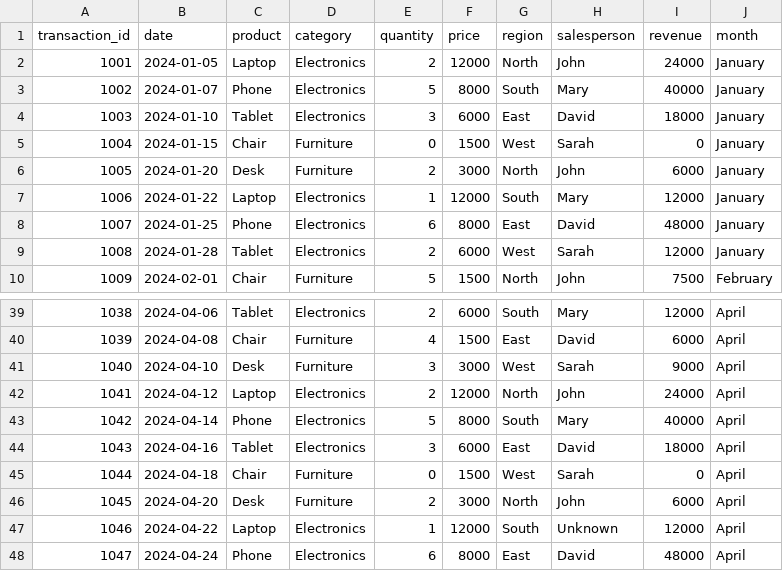
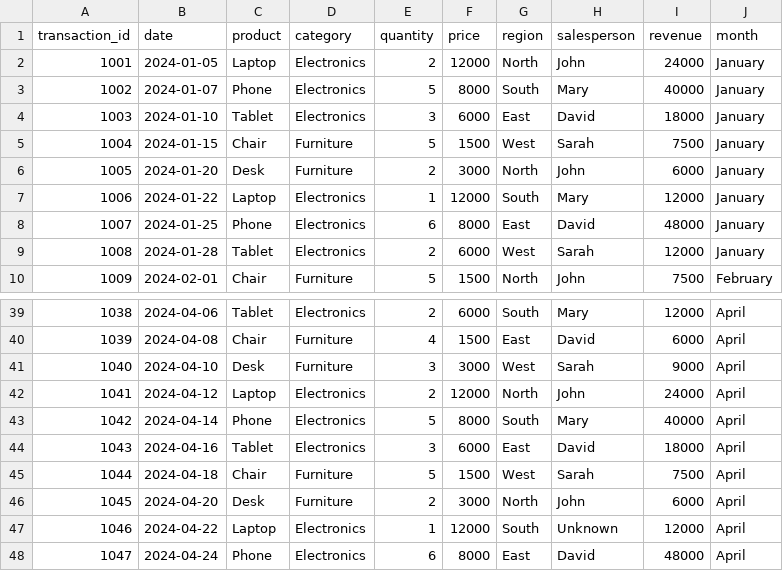
Before and after one commit to sc-grads/sc_CharmaneMchunu_2026, a CSV file: Projects 2026/Sales Data Processing and Business Insights System/project/output/clean_sales.csv, drawn as a sheet; only a part is shown, gaps mark what is left out.

```diff
--- a/Projects 2026/Sales Data Processing and Business Insights System/project/output/clean_sales.csv
+++ b/Projects 2026/Sales Data Processing and Business Insights System/project/output/clean_sales.csv
@@ -4,3 +4,3 @@ transaction_id,date,product,category,quantity,price,region,salesperson,revenue,m
 1003,2024-01-10,Tablet,Electronics,3,6000,East,David,18000,January
-1004,2024-01-15,Chair,Furniture,0,1500,West,Sarah,0,January
+1004,2024-01-15,Chair,Furniture,5,1500,West,Sarah,7500,January
 1005,2024-01-20,Desk,Furniture,2,3000,North,John,6000,January
@@ -44,3 +44,3 @@ transaction_id,date,product,category,quantity,price,region,salesperson,revenue,m
 1043,2024-04-16,Tablet,Electronics,3,6000,East,David,18000,April
-1044,2024-04-18,Chair,Furniture,0,1500,West,Sarah,0,April
+1044,2024-04-18,Chair,Furniture,5,1500,West,Sarah,7500,April
 1045,2024-04-20,Desk,Furniture,2,3000,North,John,6000,April
```
Also changed, not shown: 6 other files.
